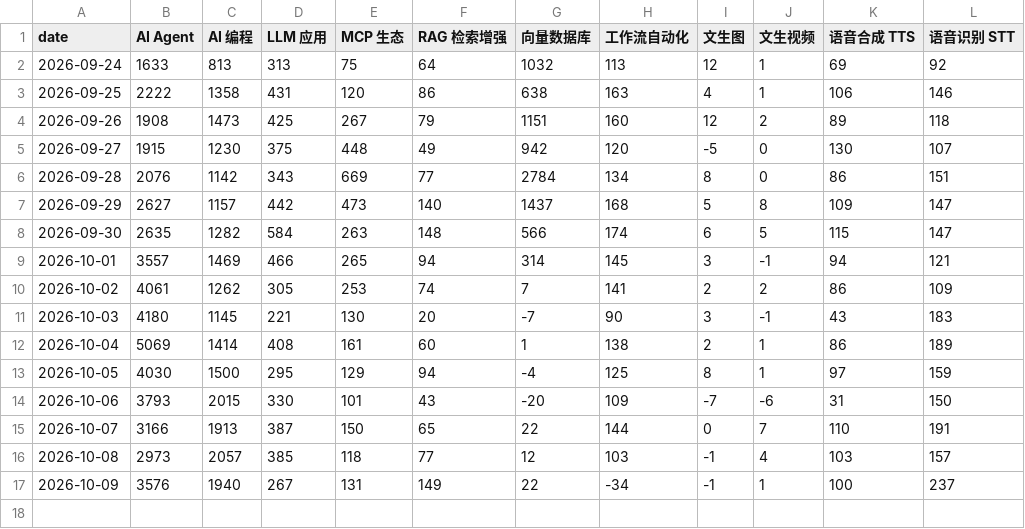
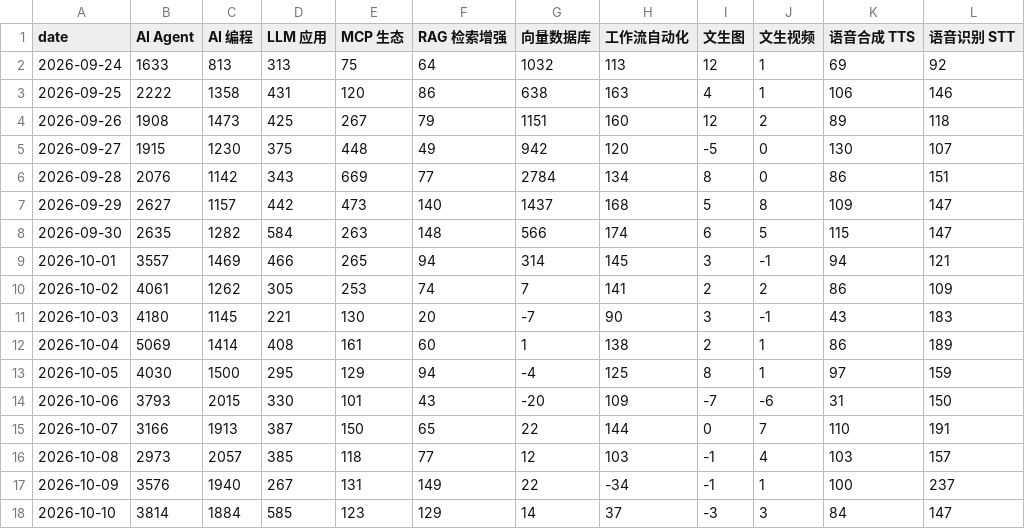
Before and after one commit to daipeter162-cmd/tool-radar, a CSV file: reports/trend.csv, drawn as a sheet; the diff names each change by its address in the sheet, - before the commit and + after, or states it on an @@ line.

```diff
--- a/reports/trend.csv
+++ b/reports/trend.csv
+row 18: 2026-10-10 | 3814 | 1884 | 585 | 123 | 129 | 14 | 37 | -3 | 3 | 84 | 147
```
Also changed, not shown: 5 other files.
